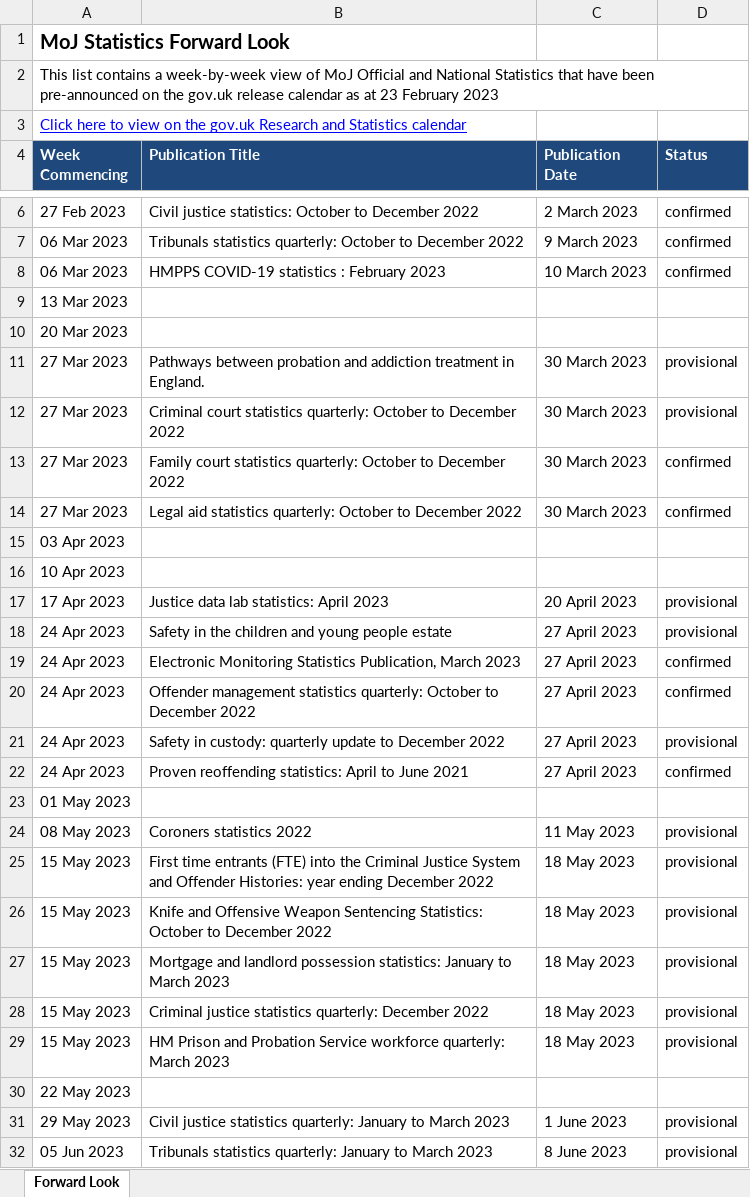
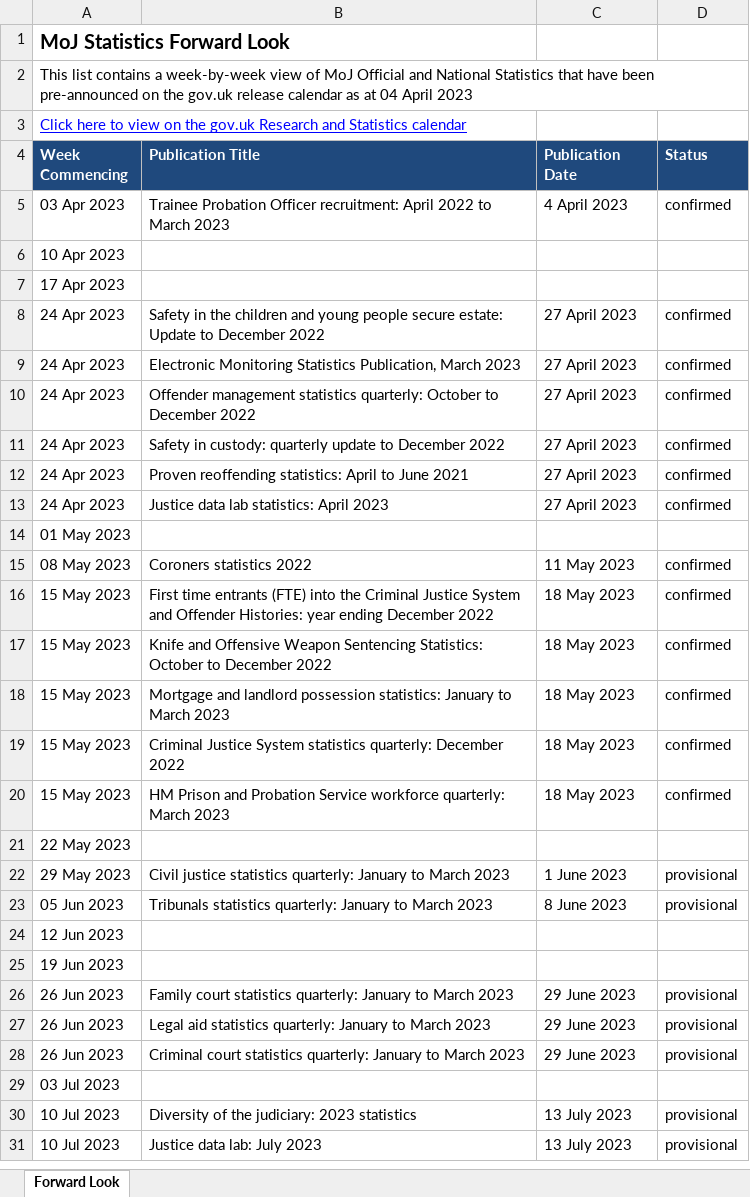
Before and after one commit to moj-analytical-services/stats-forward-look, an Excel workbook: Forward Look/Forward Look.xlsx, sheet Forward Look, drawn as a sheet; only a part is shown, gaps mark what is left out; the shorter side is filled out with more unchanged rows; values as stored, in another font and other column widths than the file's, no borders; conditional formats not drawn; removed rows and columns are numbered as before the commit, all else as after; the diff covers the shown part only; the diff names each change by its address in the sheet, - before the commit and + after, or states it on an @@ line.

Commit message:
Latest update

```diff
--- a/Forward Look/Forward Look.xlsx (sheet Forward Look)
+++ b/Forward Look/Forward Look.xlsx (sheet Forward Look)
-A2 (Week Commencing): …as at 23 February 2023
+A2 (Week Commencing): …as at 04 April 2023
-row 6: 27 Feb 2023 | Civil justice statistics: October to December 2022 | 2 March 2023 | confirmed
-row 7: 06 Mar 2023 | Tribunals statistics quarterly: October to December 2022 | 9 March 2023 | confirmed
-row 8: 06 Mar 2023 | HMPPS COVID-19 statistics : February 2023 | 10 March 2023 | confirmed
-row 9: 13 Mar 2023
-row 10: 20 Mar 2023
-row 11: 27 Mar 2023 | Pathways between probation and addiction treatment in England. | 30 March 2023 | provisional
-row 12: 27 Mar 2023 | Criminal court statistics quarterly: October to December 2022 | 30 March 2023 | provisional
-row 13: 27 Mar 2023 | Family court statistics quarterly: October to December 2022 | 30 March 2023 | confirmed
-row 14: 27 Mar 2023 | Legal aid statistics quarterly: October to December 2022 | 30 March 2023 | confirmed
-row 15: 03 Apr 2023
+row 5: 03 Apr 2023 | Trainee Probation Officer recruitment: April 2022 to March 2023 | 4 April 2023 | confirmed
-row 17: 17 Apr 2023 | Justice data lab statistics: April 2023 | 20 April 2023 | provisional
+row 7: 17 Apr 2023
-B8 (Publication Title): …young people estate
+B8 (Publication Title): …young people secure estate: Update to December 2022
-D8 (Status): provisional
+D8 (Status): confirmed
-D11 (Status): provisional
+D11 (Status): confirmed
+row 13: 24 Apr 2023 | Justice data lab statistics: April 2023 | 27 April 2023 | confirmed
-D15:D20 (Status): provisional
+D15:D20 (Status): confirmed
-B19 (Publication Title): Criminal justice statistics quarterly:…
+B19 (Publication Title): Criminal Justice System statistics quarterly:…
```
Also changed, not shown: 3 added rows and 1 removed row elsewhere in this sheet, hidden cells.
